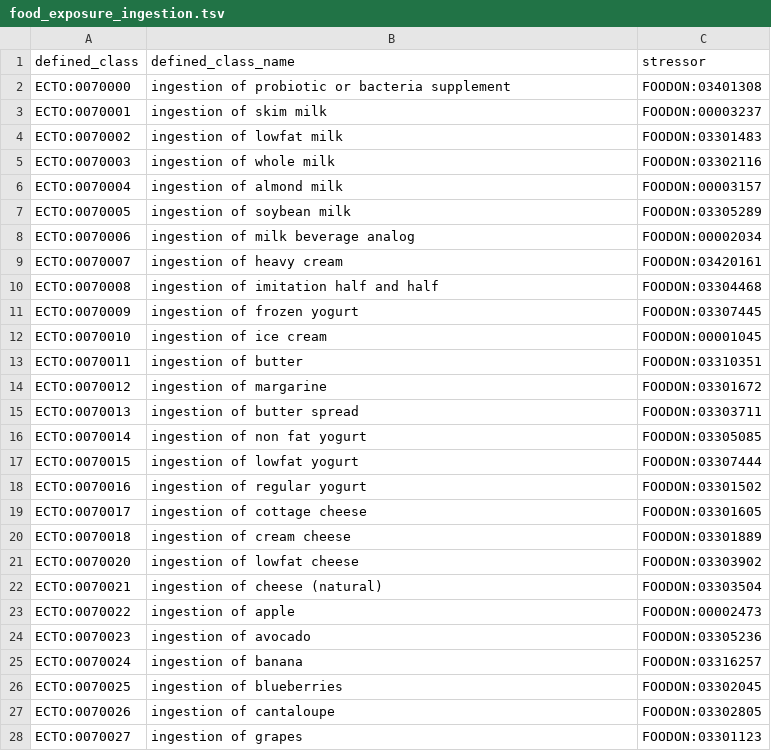
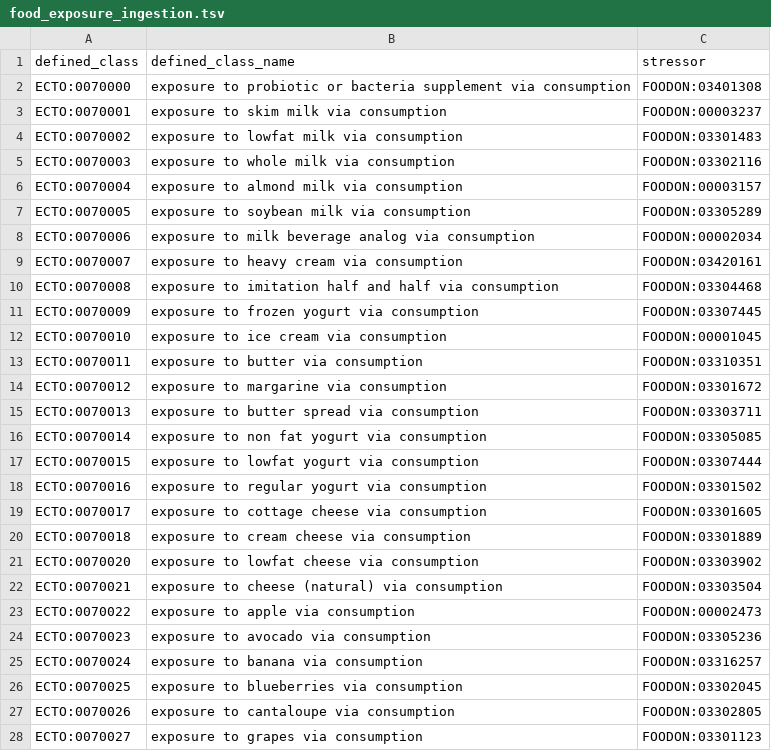
Before and after one commit to EnvironmentOntology/environmental-exposure-ontology, a TSV file: src/patterns/data/default/food_exposure_ingestion.tsv, drawn as a sheet; only a part is shown; the diff covers the shown part only.

Commit message:
Update food_exposure_ingestion.tsv

```diff
--- a/src/patterns/data/default/food_exposure_ingestion.tsv
+++ b/src/patterns/data/default/food_exposure_ingestion.tsv
@@ -1,28 +1,28 @@
 defined_class	defined_class_name	stressor
-ECTO:0070000	ingestion of probiotic or bacteria supplement	FOODON:03401308
-ECTO:0070001	ingestion of skim milk	FOODON:00003237
-ECTO:0070002	ingestion of lowfat milk	FOODON:03301483
-ECTO:0070003	ingestion of whole milk	FOODON:03302116
-ECTO:0070004	ingestion of almond milk	FOODON:00003157
-ECTO:0070005	ingestion of soybean milk	FOODON:03305289
-ECTO:0070006	ingestion of milk beverage analog	FOODON:00002034
-ECTO:0070007	ingestion of heavy cream	FOODON:03420161
-ECTO:0070008	ingestion of imitation half and half	FOODON:03304468
-ECTO:0070009	ingestion of frozen yogurt	FOODON:03307445
-ECTO:0070010	ingestion of ice cream	FOODON:00001045
-ECTO:0070011	ingestion of butter	FOODON:03310351
-ECTO:0070012	ingestion of margarine	FOODON:03301672
-ECTO:0070013	ingestion of butter spread	FOODON:03303711
-ECTO:0070014	ingestion of non fat yogurt	FOODON:03305085
-ECTO:0070015	ingestion of lowfat yogurt	FOODON:03307444
-ECTO:0070016	ingestion of regular yogurt	FOODON:03301502
-ECTO:0070017	ingestion of cottage cheese	FOODON:03301605
-ECTO:0070018	ingestion of cream cheese	FOODON:03301889
-ECTO:0070020	ingestion of lowfat cheese	FOODON:03303902
-ECTO:0070021	ingestion of cheese (natural)	FOODON:03303504
-ECTO:0070022	ingestion of apple	FOODON:00002473
-ECTO:0070023	ingestion of avocado	FOODON:03305236
-ECTO:0070024	ingestion of banana	FOODON:03316257
-ECTO:0070025	ingestion of blueberries	FOODON:03302045
-ECTO:0070026	ingestion of cantaloupe	FOODON:03302805
-ECTO:0070027	ingestion of grapes	FOODON:03301123
+ECTO:0070000	exposure to probiotic or bacteria supplement via consumption	FOODON:03401308
+ECTO:0070001	exposure to skim milk via consumption	FOODON:00003237
+ECTO:0070002	exposure to lowfat milk via consumption	FOODON:03301483
+ECTO:0070003	exposure to whole milk via consumption	FOODON:03302116
+ECTO:0070004	exposure to almond milk via consumption	FOODON:00003157
+ECTO:0070005	exposure to soybean milk via consumption	FOODON:03305289
+ECTO:0070006	exposure to milk beverage analog via consumption	FOODON:00002034
+ECTO:0070007	exposure to heavy cream via consumption	FOODON:03420161
+ECTO:0070008	exposure to imitation half and half via consumption	FOODON:03304468
+ECTO:0070009	exposure to frozen yogurt via consumption	FOODON:03307445
+ECTO:0070010	exposure to ice cream via consumption	FOODON:00001045
+ECTO:0070011	exposure to butter via consumption	FOODON:03310351
+ECTO:0070012	exposure to margarine via consumption	FOODON:03301672
+ECTO:0070013	exposure to butter spread via consumption	FOODON:03303711
+ECTO:0070014	exposure to non fat yogurt via consumption	FOODON:03305085
+ECTO:0070015	exposure to lowfat yogurt via consumption	FOODON:03307444
+ECTO:0070016	exposure to regular yogurt via consumption	FOODON:03301502
+ECTO:0070017	exposure to cottage cheese via consumption	FOODON:03301605
+ECTO:0070018	exposure to cream cheese via consumption	FOODON:03301889
+ECTO:0070020	exposure to lowfat cheese via consumption	FOODON:03303902
+ECTO:0070021	exposure to cheese (natural) via consumption	FOODON:03303504
+ECTO:0070022	exposure to apple via consumption	FOODON:00002473
+ECTO:0070023	exposure to avocado via consumption	FOODON:03305236
+ECTO:0070024	exposure to banana via consumption	FOODON:03316257
+ECTO:0070025	exposure to blueberries via consumption	FOODON:03302045
+ECTO:0070026	exposure to cantaloupe via consumption	FOODON:03302805
+ECTO:0070027	exposure to grapes via consumption	FOODON:03301123
```
Also changed, not shown: 134 edited cells elsewhere in this file.
